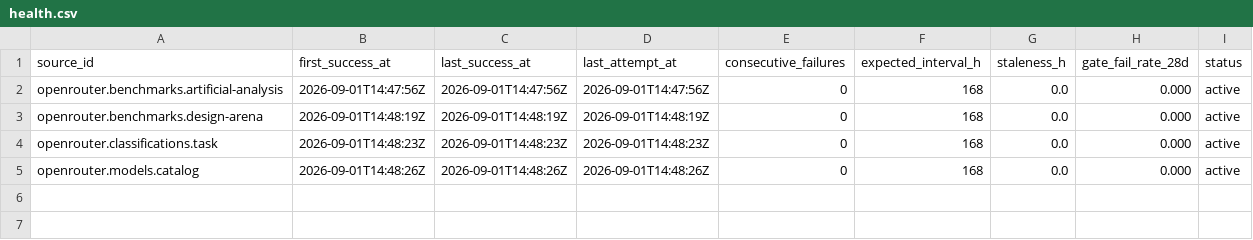
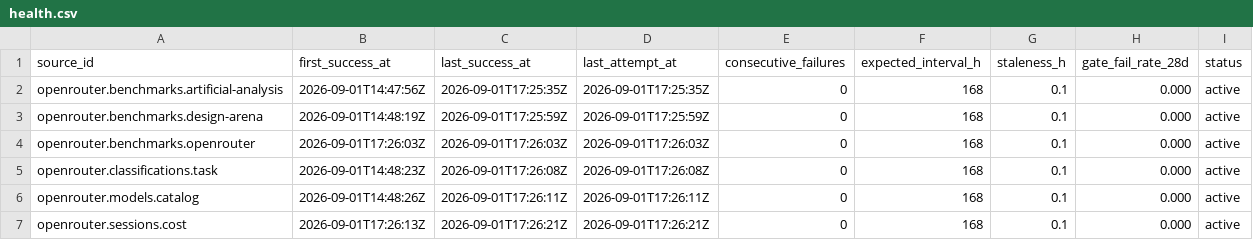
Before and after one commit to neldivad/wss-openrouter, a CSV file: health/health.csv, drawn as a sheet.

```diff
--- a/health/health.csv
+++ b/health/health.csv
@@ -1,5 +1,7 @@
 source_id,first_success_at,last_success_at,last_attempt_at,consecutive_failures,expected_interval_h,staleness_h,gate_fail_rate_28d,status
-openrouter.benchmarks.artificial-analysis,2026-09-01T14:47:56Z,2026-09-01T14:47:56Z,2026-09-01T14:47:56Z,0,168,0.0,0.000,active
-openrouter.benchmarks.design-arena,2026-09-01T14:48:19Z,2026-09-01T14:48:19Z,2026-09-01T14:48:19Z,0,168,0.0,0.000,active
-openrouter.classifications.task,2026-09-01T14:48:23Z,2026-09-01T14:48:23Z,2026-09-01T14:48:23Z,0,168,0.0,0.000,active
-openrouter.models.catalog,2026-09-01T14:48:26Z,2026-09-01T14:48:26Z,2026-09-01T14:48:26Z,0,168,0.0,0.000,active
+openrouter.benchmarks.artificial-analysis,2026-09-01T14:47:56Z,2026-09-01T17:25:35Z,2026-09-01T17:25:35Z,0,168,0.1,0.000,active
+openrouter.benchmarks.design-arena,2026-09-01T14:48:19Z,2026-09-01T17:25:59Z,2026-09-01T17:25:59Z,0,168,0.1,0.000,active
+openrouter.benchmarks.openrouter,2026-09-01T17:26:03Z,2026-09-01T17:26:03Z,2026-09-01T17:26:03Z,0,168,0.1,0.000,active
+openrouter.classifications.task,2026-09-01T14:48:23Z,2026-09-01T17:26:08Z,2026-09-01T17:26:08Z,0,168,0.1,0.000,active
+openrouter.models.catalog,2026-09-01T14:48:26Z,2026-09-01T17:26:11Z,2026-09-01T17:26:11Z,0,168,0.1,0.000,active
+openrouter.sessions.cost,2026-09-01T17:26:13Z,2026-09-01T17:26:21Z,2026-09-01T17:26:21Z,0,168,0.1,0.000,active
```
Also changed, not shown: manifest/openrouter.benchmarks.artificial-analysis/2026-09.csv, manifest/openrouter.benchmarks.design-arena/2026-09.csv, 25 other files.
